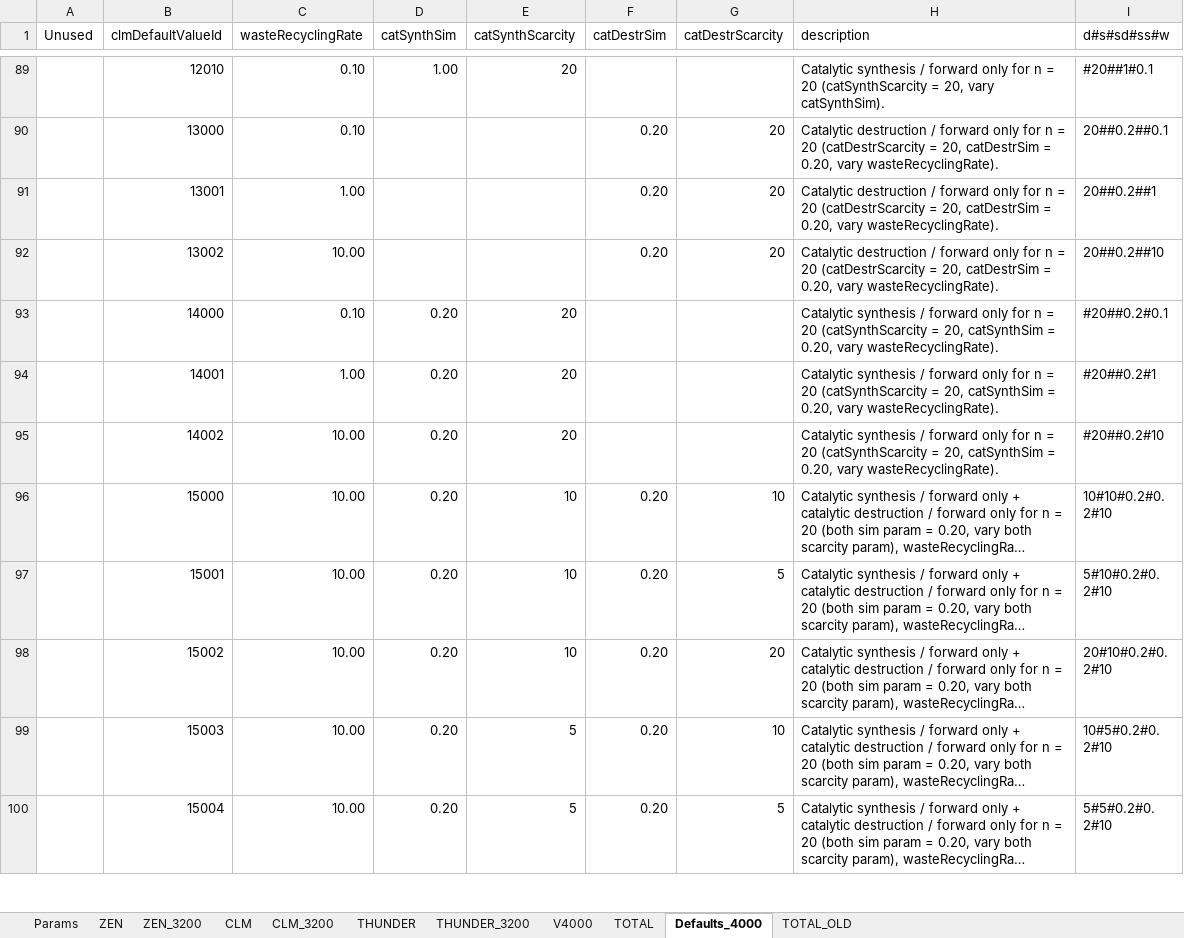
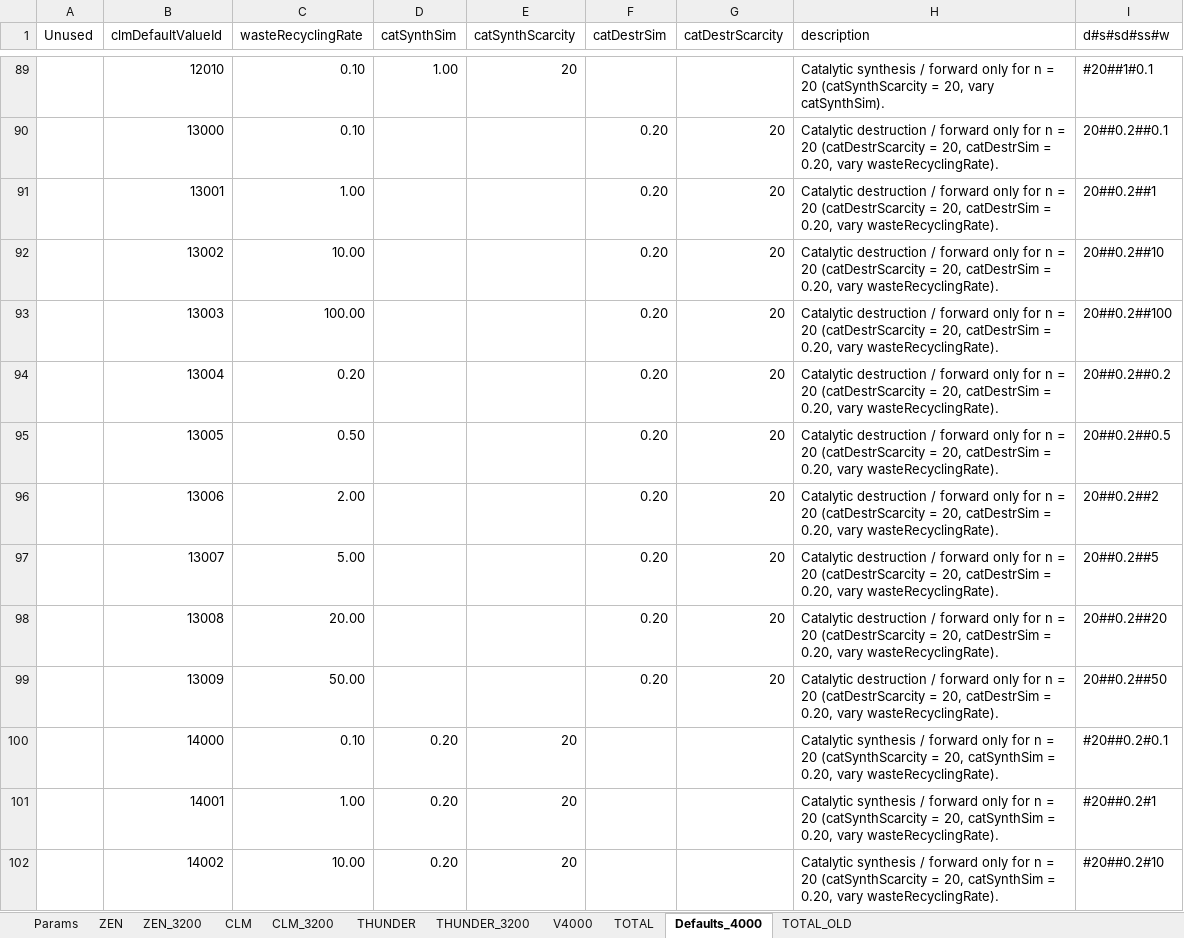
Before and after one commit to kkkmail/ClmFSharp, an Excel workbook: Math/Results_20190626__002.xlsx, sheet Defaults_4000, drawn as a sheet; only a part is shown, gaps mark what is left out; the shorter side is filled out with more unchanged rows; long unchanged cells end in …; values as stored, in another font and other column widths than the file's, no borders; the diff covers the shown part only; the diff names each change by its address in the sheet, - before the commit and + after, or states it on an @@ line.

```diff
--- a/Math/Results_20190626__002.xlsx (sheet Defaults_4000)
+++ b/Math/Results_20190626__002.xlsx (sheet Defaults_4000)
+row 93:  | 13003 | 100.00 |  |  | 0.20 | 20 | Catalytic destruction / forward only for n = 20 (catDestrScarcity = 20, catDestrSim = 0.20, vary wasteRecyclingRate). | 20##0.2##100
+row 94:  | 13004 | 0.20 |  |  | 0.20 | 20 | Catalytic destruction / forward only for n = 20 (catDestrScarcity = 20, catDestrSim = 0.20, vary wasteRecyclingRate). | 20##0.2##0.2
+row 95:  | 13005 | 0.50 |  |  | 0.20 | 20 | Catalytic destruction / forward only for n = 20 (catDestrScarcity = 20, catDestrSim = 0.20, vary wasteRecyclingRate). | 20##0.2##0.5
+row 96:  | 13006 | 2.00 |  |  | 0.20 | 20 | Catalytic destruction / forward only for n = 20 (catDestrScarcity = 20, catDestrSim = 0.20, vary wasteRecyclingRate). | 20##0.2##2
+row 97:  | 13007 | 5.00 |  |  | 0.20 | 20 | Catalytic destruction / forward only for n = 20 (catDestrScarcity = 20, catDestrSim = 0.20, vary wasteRecyclingRate). | 20##0.2##5
+row 98:  | 13008 | 20.00 |  |  | 0.20 | 20 | Catalytic destruction / forward only for n = 20 (catDestrScarcity = 20, catDestrSim = 0.20, vary wasteRecyclingRate). | 20##0.2##20
+row 99:  | 13009 | 50.00 |  |  | 0.20 | 20 | Catalytic destruction / forward only for n = 20 (catDestrScarcity = 20, catDestrSim = 0.20, vary wasteRecyclingRate). | 20##0.2##50
```
Also changed, not shown: 7 added rows and 5 edited cells elsewhere in this sheet, sheet TOTAL, sheet V4000, formulas that keep their value, 1 other file.
